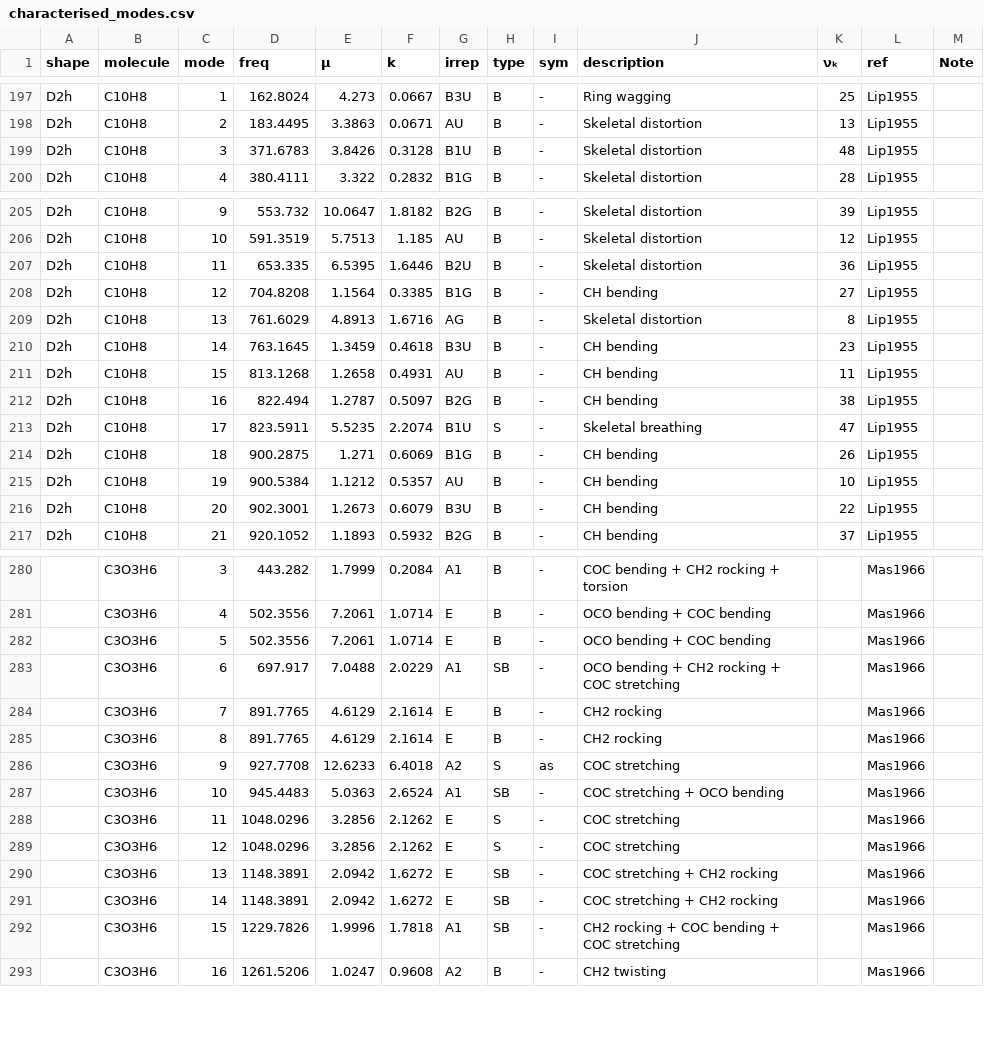
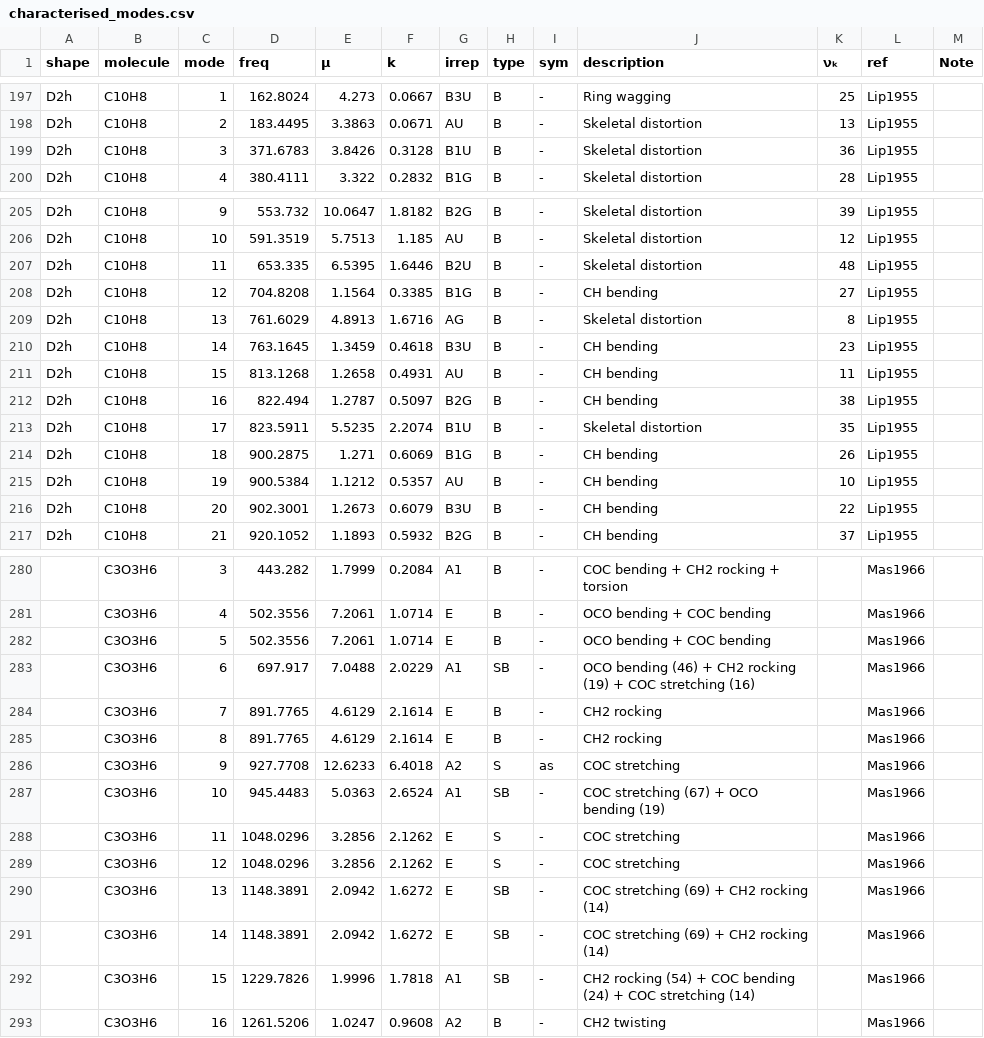
Before and after one commit to Chitiphat-Auvichien/scoring-functions, a CSV file: data/characterised_modes.csv, drawn as a sheet; only a part is shown, gaps mark what is left out; the diff covers the shown part only; the diff names each change by its address in the sheet, - before the commit and + after, or states it on an @@ line.

```diff
--- a/data/characterised_modes.csv
+++ b/data/characterised_modes.csv
-K199 (νₖ): 48
+K199 (νₖ): 36
-K207 (νₖ): 36
+K207 (νₖ): 48
-H213 (type): S
+H213 (type): B
-J213 (description): Skeletal breathing
+J213 (description): Skeletal distortion
-K213 (νₖ): 47
+K213 (νₖ): 35
-J283 (description): OCO bending + CH2 rocking + COC stretching
+J283 (description): OCO bending (46) + CH2 rocking (19) + COC stretching (16)
-J287 (description): COC stretching + OCO bending
+J287 (description): COC stretching (67) + OCO bending (19)
-J290:J291 (description): COC stretching + CH2 rocking
+J290:J291 (description): COC stretching (69) + CH2 rocking (14)
-J292 (description): CH2 rocking + COC bending + COC stretching
+J292 (description): CH2 rocking (54) + COC bending (24) + COC stretching (14)
```
Also changed, not shown: 25 edited cells elsewhere in this file.
